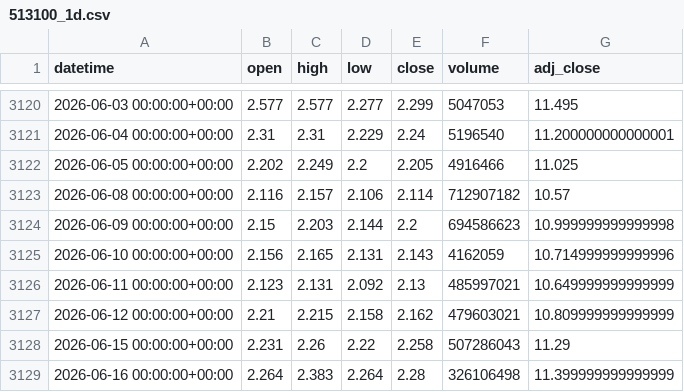
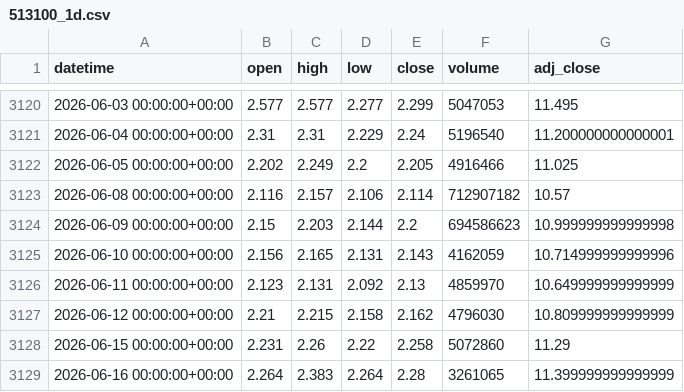
Before and after one commit to xu75/quant-strategy, a CSV file: data/market/513100_1d.csv, drawn as a sheet; only a part is shown, gaps mark what is left out.

```diff
--- a/data/market/513100_1d.csv
+++ b/data/market/513100_1d.csv
@@ -3125,5 +3125,5 @@ datetime,open,high,low,close,volume,adj_close
 2026-06-10 00:00:00+00:00,2.156,2.165,2.131,2.143,4162059,10.714999999999996
-2026-06-11 00:00:00+00:00,2.123,2.131,2.092,2.13,485997021,10.649999999999999
-2026-06-12 00:00:00+00:00,2.21,2.215,2.158,2.162,479603021,10.809999999999999
-2026-06-15 00:00:00+00:00,2.231,2.26,2.22,2.258,507286043,11.29
-2026-06-16 00:00:00+00:00,2.264,2.383,2.264,2.28,326106498,11.399999999999999
+2026-06-11 00:00:00+00:00,2.123,2.131,2.092,2.13,4859970,10.649999999999999
+2026-06-12 00:00:00+00:00,2.21,2.215,2.158,2.162,4796030,10.809999999999999
+2026-06-15 00:00:00+00:00,2.231,2.26,2.22,2.258,5072860,11.29
+2026-06-16 00:00:00+00:00,2.264,2.383,2.264,2.28,3261065,11.399999999999999
```
Also changed, not shown: data/market/QQQ_1h.csv, 2 other files.
